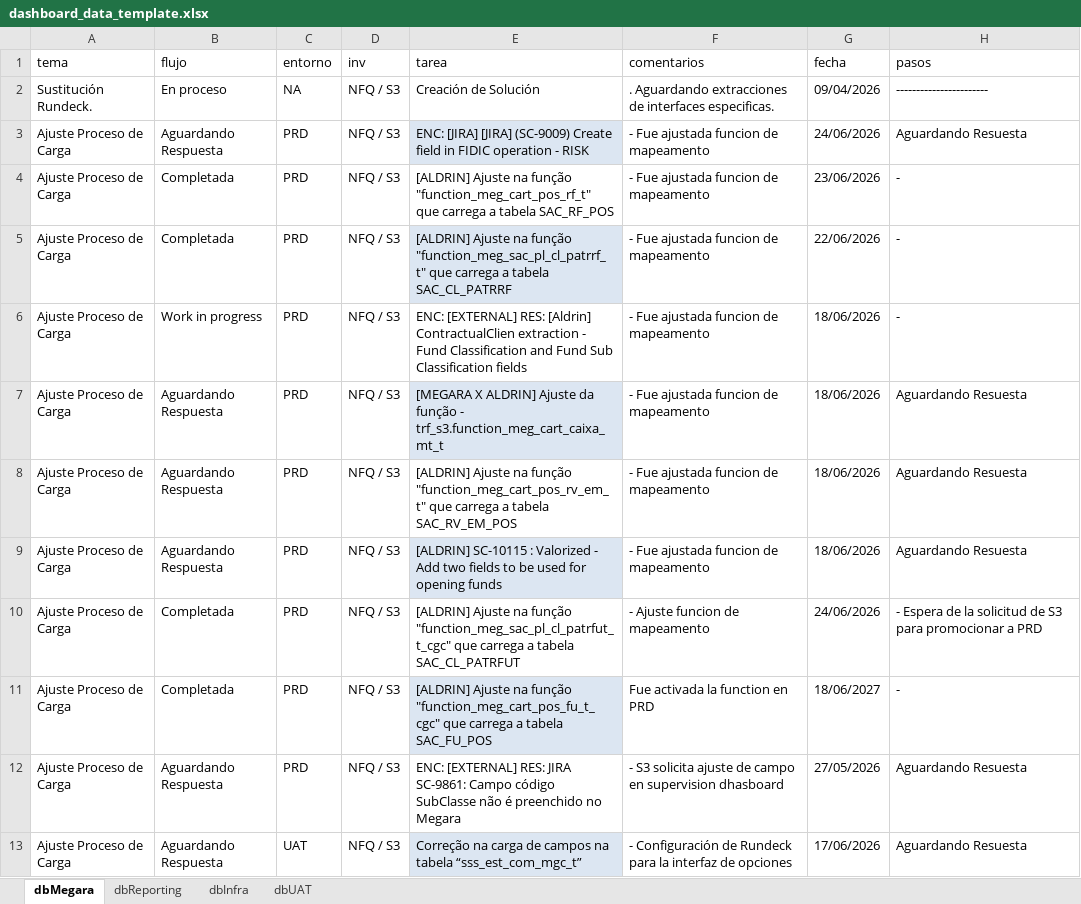
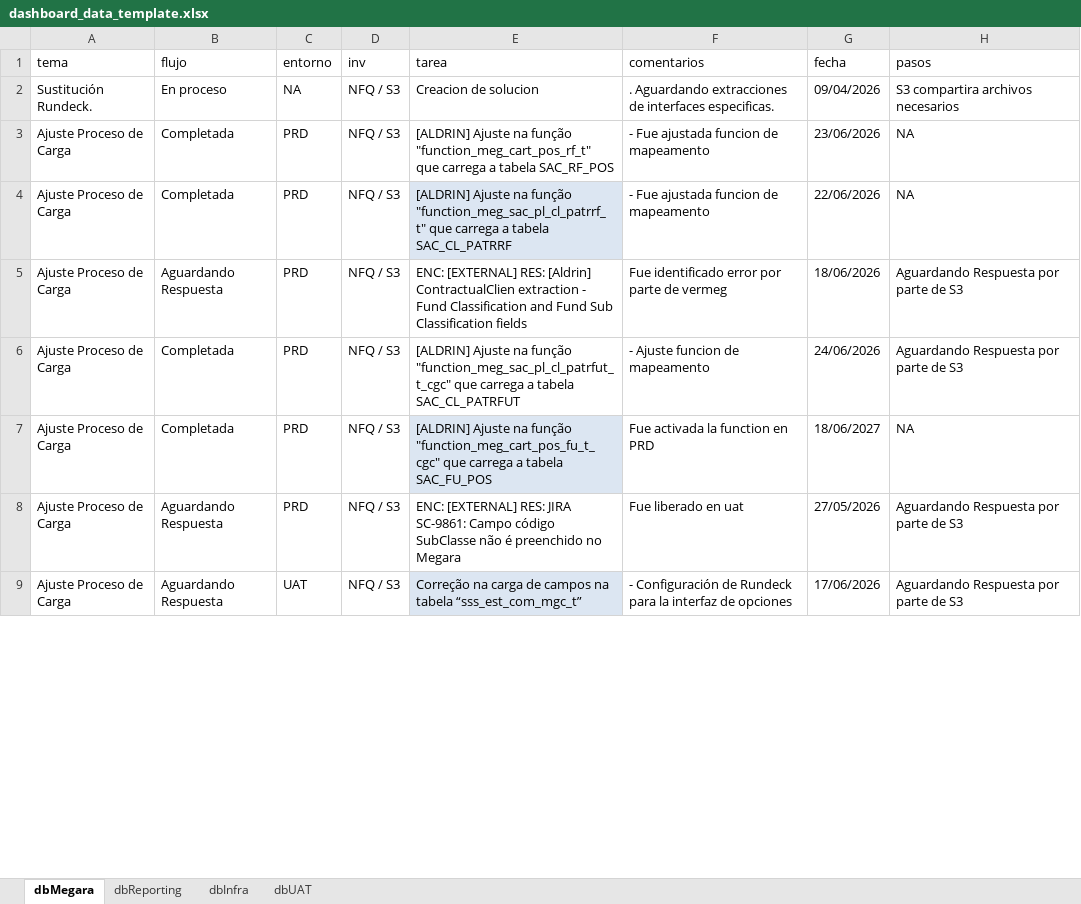
Before and after one commit to MarcoPichardoNFQ/status, an Excel workbook: dashboard_data_template.xlsx, sheet dbMegara, drawn as a sheet; only a part is shown; values as stored, in another font and other column widths than the file's, no borders; removed rows and columns are numbered as before the commit, all else as after; the diff covers the shown part only; the diff names each change by its address in the sheet, - before the commit and + after, or states it on an @@ line.

Commit message:
cambios status

```diff
--- a/dashboard_data_template.xlsx (sheet dbMegara)
+++ b/dashboard_data_template.xlsx (sheet dbMegara)
-E2 (tarea): Creación de Solución
+E2 (tarea): Creacion de solucion
-H2 (pasos): -----------------------
+H2 (pasos): S3 compartira archivos necesarios
-row 3: Ajuste Proceso de Carga | Aguardando Respuesta | PRD | NFQ / S3 | ENC: [JIRA] [JIRA] (SC-9009) Create field in FIDIC operation - RISK | - Fue ajustada funcion de mapeamento | 24/06/2026 | Aguardando Resuesta
-H3:H4 (pasos): -
+H3:H4 (pasos): NA
-row 6: Ajuste Proceso de Carga | Work in progress | PRD | NFQ / S3 | ENC: [EXTERNAL] RES: [Aldrin] ContractualClien extraction - Fund Classification and Fund Sub Classification fields | - Fue ajustada funcion de mapeamento | 18/06/2026 | -
-E5 (tarea): [MEGARA X ALDRIN] Ajuste da função - trf_s3.function_meg_cart_caixa_mt_t
+E5 (tarea): ENC: [EXTERNAL] RES: [Aldrin] ContractualClien extraction - Fund Classification and Fund Sub Classification fields
-E5 fill: #DCE6F2
+E5 fill: none
-F5 (comentarios): - Fue ajustada funcion de mapeamento
+F5 (comentarios): Fue identificado error por parte de vermeg
-H5 (pasos): Aguardando Resuesta
+H5 (pasos): Aguardando Respuesta por parte de S3
-row 8: Ajuste Proceso de Carga | Aguardando Respuesta | PRD | NFQ / S3 | [ALDRIN] Ajuste na função "function_meg_cart_pos_rv_em_t" que carrega a tabela SAC_RV_EM_POS | - Fue ajustada funcion de mapeamento | 18/06/2026 | Aguardando Resuesta
-row 9: Ajuste Proceso de Carga | Aguardando Respuesta | PRD | NFQ / S3 | [ALDRIN] SC-10115 : Valorized - Add two fields to be used for opening funds | - Fue ajustada funcion de mapeamento | 18/06/2026 | Aguardando Resuesta
-H6 (pasos): - Espera de la solicitud de S3 para promocionar a PRD
+H6 (pasos): Aguardando Respuesta por parte de S3
-H7 (pasos): -
+H7 (pasos): NA
-F8 (comentarios): - S3 solicita ajuste de campo en supervision dhasboard
+F8 (comentarios): Fue liberado en uat
-H8:H9 (pasos): Aguardando Resuesta
+H8:H9 (pasos): Aguardando Respuesta por parte de S3
```
Also changed, not shown: 1 added row, 8 removed rows and 7 edited cells elsewhere in this sheet, sheet dbReporting, sheet dbInfra.
